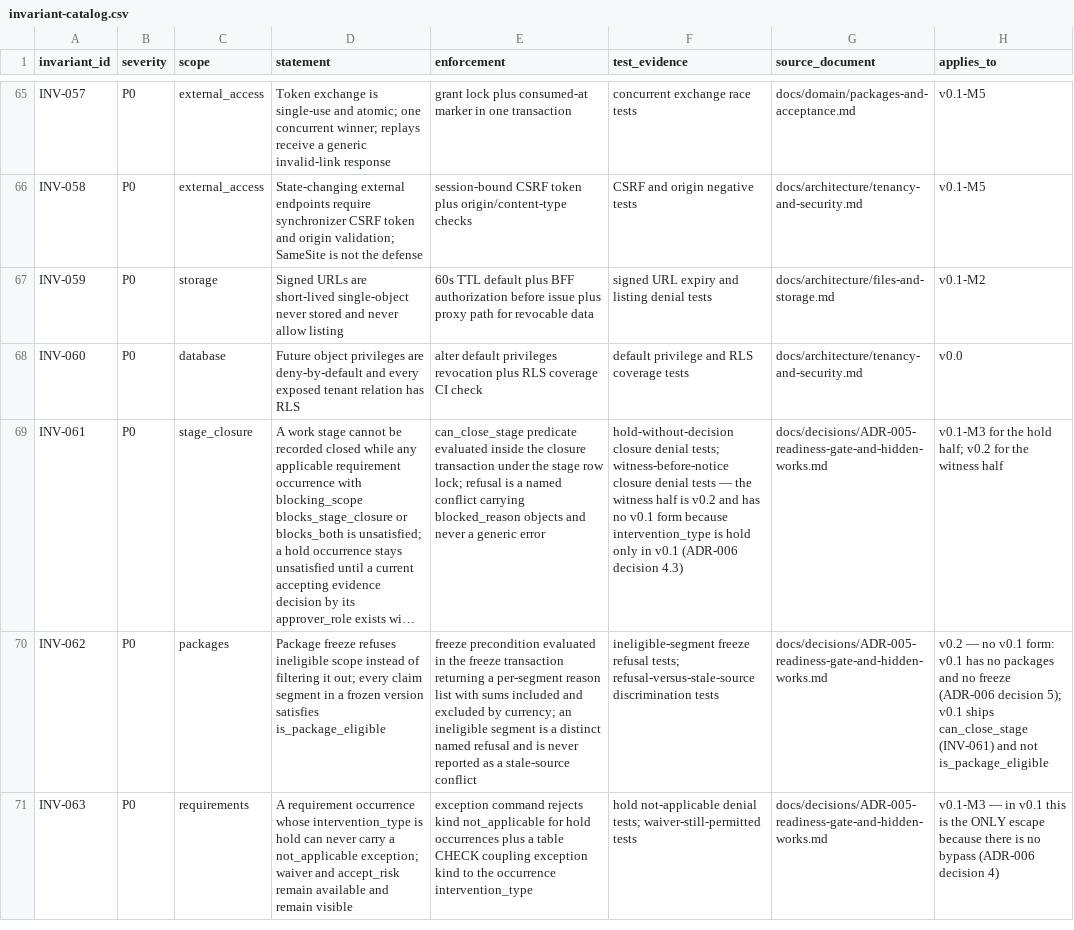
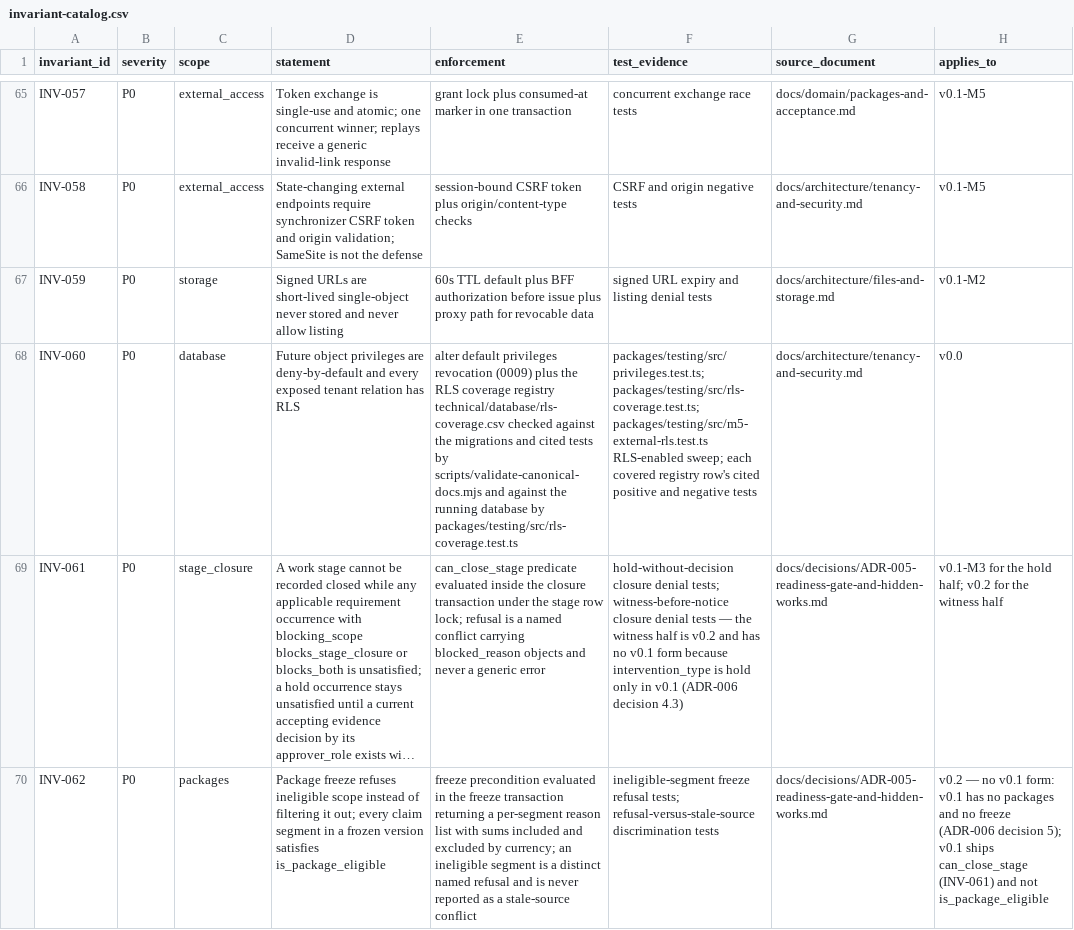
Before and after one commit to akisly/go-proceed, a CSV file: technical/database/invariant-catalog.csv, drawn as a sheet; only a part is shown, gaps mark what is left out; the shorter side is filled out with more unchanged rows; long unchanged cells end in …; the diff names each change by its address in the sheet, - before the commit and + after, or states it on an @@ line.

```diff
--- a/technical/database/invariant-catalog.csv
+++ b/technical/database/invariant-catalog.csv
-E68 (enforcement): …privileges revocation plus RLS coverage CI check
+E68 (enforcement): …privileges revocation (0009) plus the RLS coverage registry technical/database/rls-coverage.csv checked against the migrations and cited tests by scripts/validate-canonical-docs.mjs and against the running database by packages/testing/src/rls-coverage.test.ts
-F68 (test_evidence): default privilege and RLS coverage tests
+F68 (test_evidence): packages/testing/src/privileges.test.ts; packages/testing/src/rls-coverage.test.ts; packages/testing/src/m5-external-rls.test.ts RLS-enabled sweep; each covered registry row's cited positive and negative tests
```
Also changed, not shown: technical/data-access-surface.csv, technical/test-catalog.csv, 12 other files.
